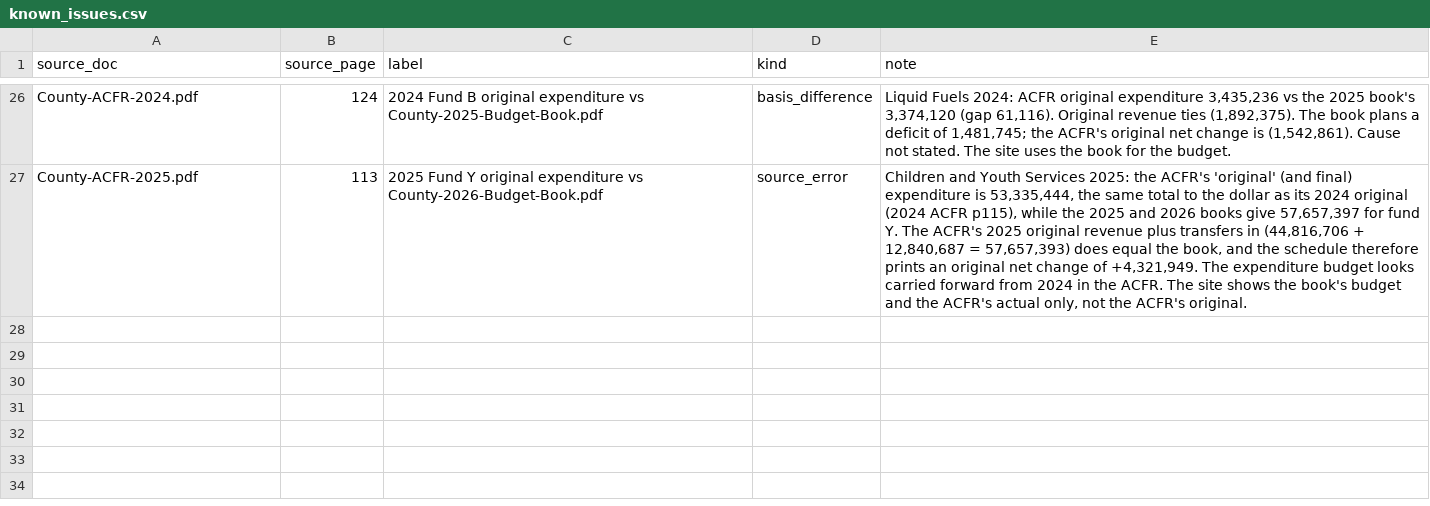
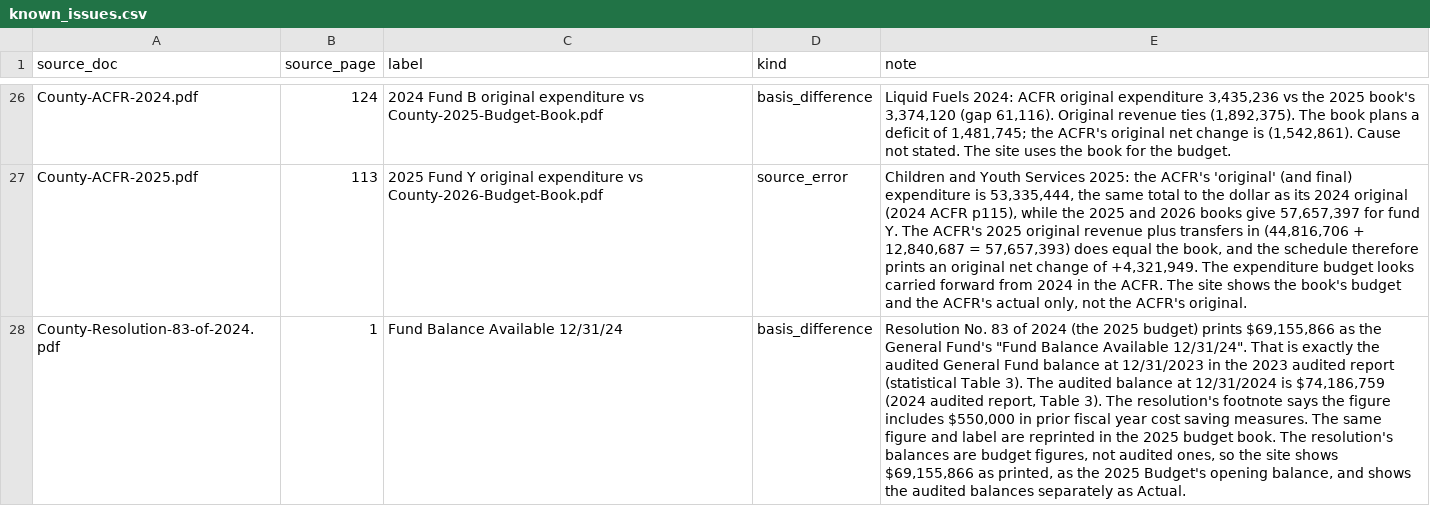
Before and after one commit to richnazzaro/LancasterPA-budget-dashboard, a CSV file: data/county/known_issues.csv, drawn as a sheet; only a part is shown, gaps mark what is left out; the diff names each change by its address in the sheet, - before the commit and + after, or states it on an @@ line.

Commit message:
County General Fund Balance from the budget resolutions
- Add the 2024-2026 budget resolutions (Res 91 of 2023, 83 of 2024, 79 of 2025)
  under Budget PDFs - County/Resolutions/ with config/county/resolutions/.
- scripts/extract_county_resolutions.py (run by ingest.py --county): every
  printed figure to resolutions_county.csv; 201 checks (lines to totals,
  columns across, balance chain, planned draw, books' Grand Totals, the 2025
  book's reprint of Res 83), all within $5.
- build_county.py: budget.json reserve block "General Fund Balance" with Budget
  (resolution) and Actual (audited ACFR) entries kept separate.
- check_county.py: section 8 recomputes the block from the CSVs.
- Site: General Fund Balance page last in the County Fund list, with a quiet
  note giving the audited balance for each Budget date; Overview gap note and
  About updated.
- Known issue: Res 83's "12/31/24" balance is the audited 12/31/2023 figure.
- Docs: README, PIPELINE, REBUILD (sources and save-as names), COUNTY_PLAN.

```diff
--- a/data/county/known_issues.csv
+++ b/data/county/known_issues.csv
+row 28: County-Resolution-83-of-2024.pdf | 1 | Fund Balance Available 12/31/24 | basis_difference | Resolution No. 83 of 2024 (the 2025 budget) prints $69,155,866 as the General Fund's "Fund Balance Available 12/31/24". That is exactly the audited General Fund balance at 12/31/2023 in the 2023 audited report (statistical Table 3). The audited balance at 12/31/2024 is $74,186,759 (2024 audited report, Table 3). The resolution's footnote says the figure includes $550,000 in prior fiscal year cost saving measures. The same figure and label are reprinted in the 2025 budget book. The resolution's balances are budget figures, not audited ones, so the site shows $69,155,866 as printed, as the 2025 Budget's opening balance, and shows the audited balances separately as Actual.
```
Also changed, not shown: 18 other files.
